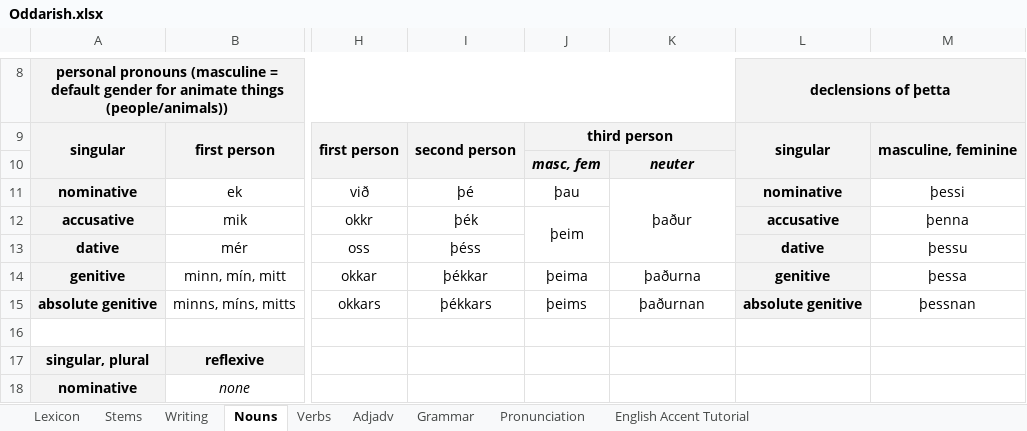
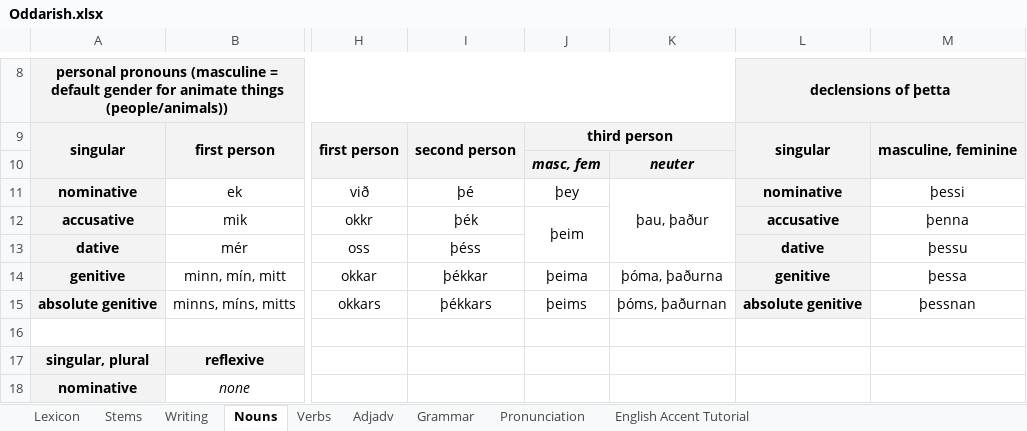
Before and after one commit to Oneo64/Aldraheimr, an Excel workbook: Literature/Languages/Oddarish.xlsx, sheet Nouns, drawn as a sheet; only a part is shown, gaps mark what is left out; values as stored, in another font and other column widths than the file's, no borders; charts and pictures not drawn; the diff names each change by its address in the sheet, - before the commit and + after, or states it on an @@ line.

Commit message:
Update Oddarish.xlsx

```diff
--- a/Literature/Languages/Oddarish.xlsx (sheet Nouns)
+++ b/Literature/Languages/Oddarish.xlsx (sheet Nouns)
-J11: þau
+J11: þey
-K11: þaður
+K11: þau, þaður
-K14: þaðurna
+K14: þóma, þaðurna
-K15: þaðurnan
+K15: þóms, þaðurnan
```
